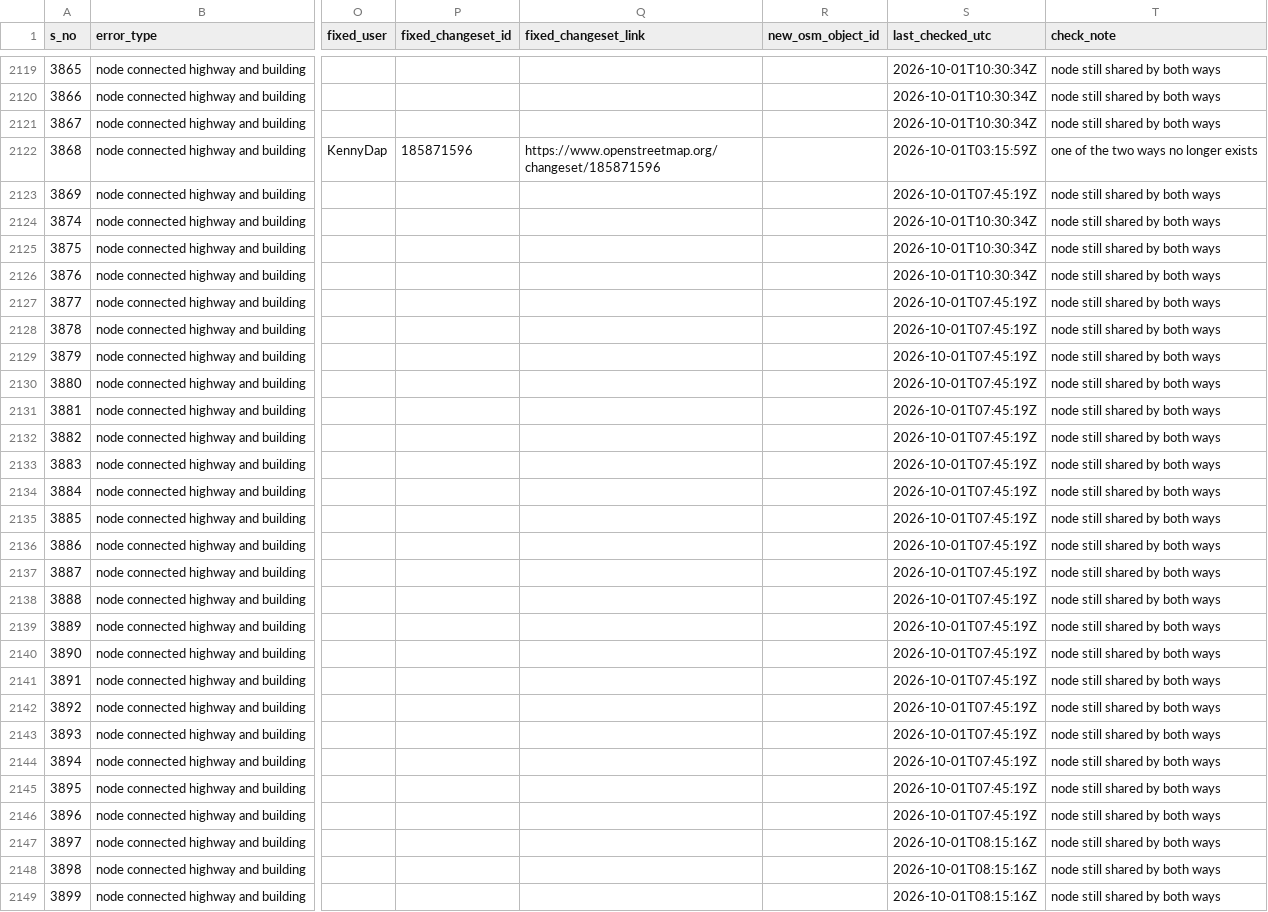
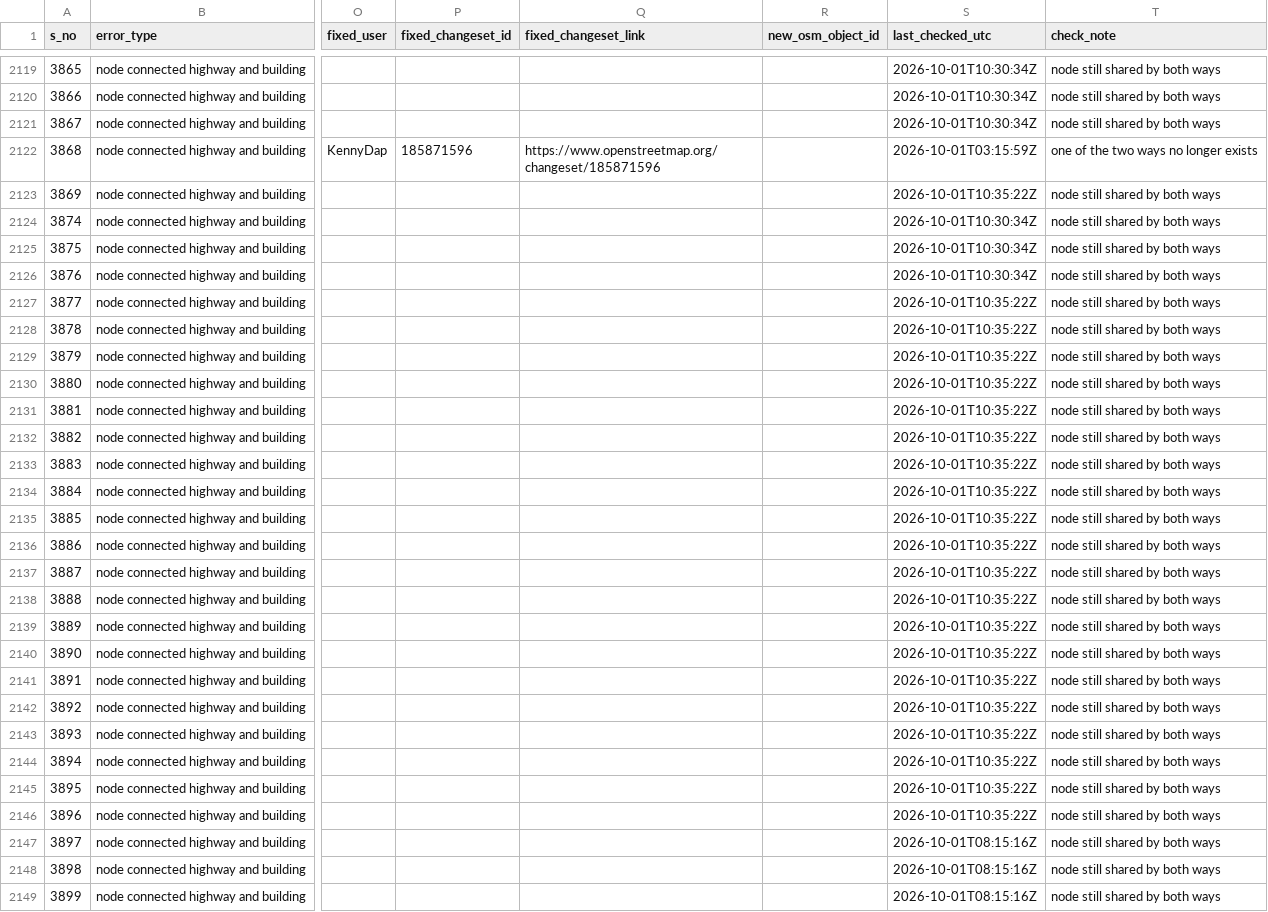
Before and after one commit to KingVik-Planet/OSM_QC_Fix_Tracker.tt_event, a CSV file: data/fix_status_snapshot_1.csv, drawn as a sheet; only a part is shown, gaps mark what is left out; the diff covers the shown part only; the diff names each change by its address in the sheet, - before the commit and + after, or states it on an @@ line.

```diff
--- a/data/fix_status_snapshot_1.csv
+++ b/data/fix_status_snapshot_1.csv
-S2123 (last_checked_utc): 2026-10-01T07:45:19Z
+S2123 (last_checked_utc): 2026-10-01T10:35:22Z
-S2127:S2146 (last_checked_utc): 2026-10-01T07:45:19Z
+S2127:S2146 (last_checked_utc): 2026-10-01T10:35:22Z
```
Also changed, not shown: 74 edited cells elsewhere in this file.
